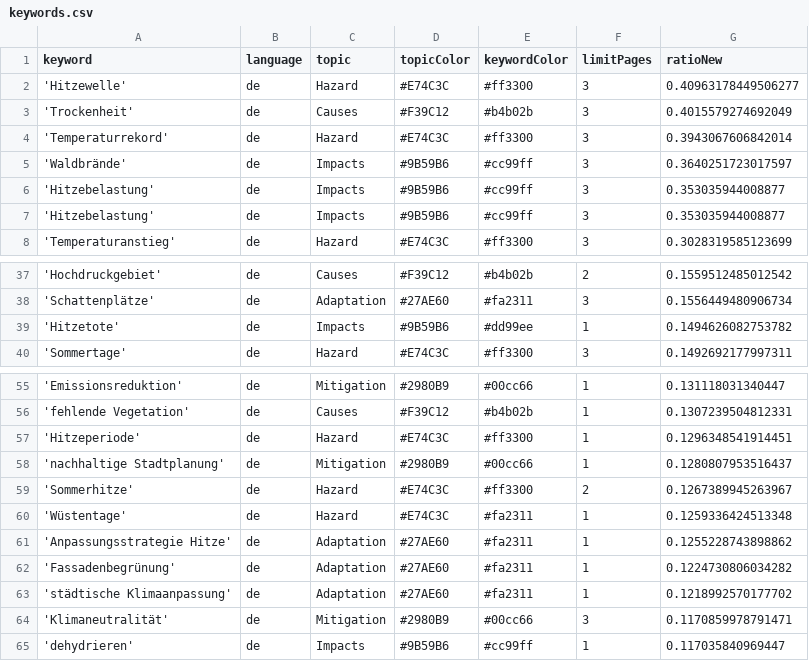
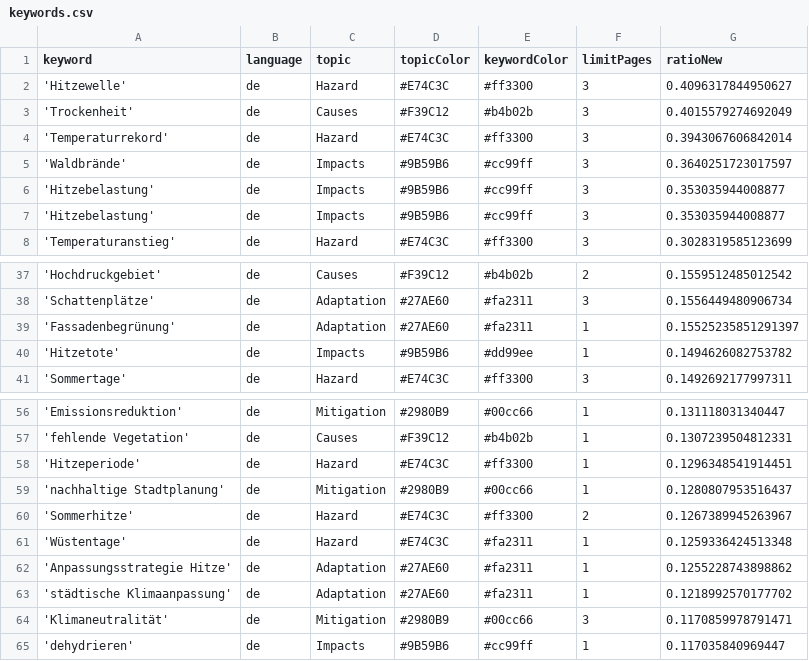
Before and after one commit to hannak555-news/heatIsComing, a CSV file: keywords.csv, drawn as a sheet; only a part is shown, gaps mark what is left out.

```diff
--- a/keywords.csv
+++ b/keywords.csv
@@ -1,3 +1,3 @@
 keyword,language,topic,topicColor,keywordColor,limitPages,ratioNew
-'Hitzewelle',de,Hazard,#E74C3C,#ff3300,3,0.40963178449506277
+'Hitzewelle',de,Hazard,#E74C3C,#ff3300,3,0.4096317844950627
 'Trockenheit',de,Causes,#F39C12,#b4b02b,3,0.4015579274692049
@@ -38,2 +38,3 @@ keyword,language,topic,topicColor,keywordColor,limitPages,ratioNew
 'Schattenplätze',de,Adaptation,#27AE60,#fa2311,3,0.1556449480906734
+'Fassadenbegrünung',de,Adaptation,#27AE60,#fa2311,1,0.15525235851291397
 'Hitzetote',de,Impacts,#9B59B6,#dd99ee,1,0.1494626082753782
@@ -61,3 +62,2 @@ keyword,language,topic,topicColor,keywordColor,limitPages,ratioNew
 'Anpassungsstrategie Hitze',de,Adaptation,#27AE60,#fa2311,1,0.1255228743898862
-'Fassadenbegrünung',de,Adaptation,#27AE60,#fa2311,1,0.1224730806034282
 'städtische Klimaanpassung',de,Adaptation,#27AE60,#fa2311,1,0.1218992570177702
```
Also changed, not shown: csv/news_2026_07.csv, 1 other file.
